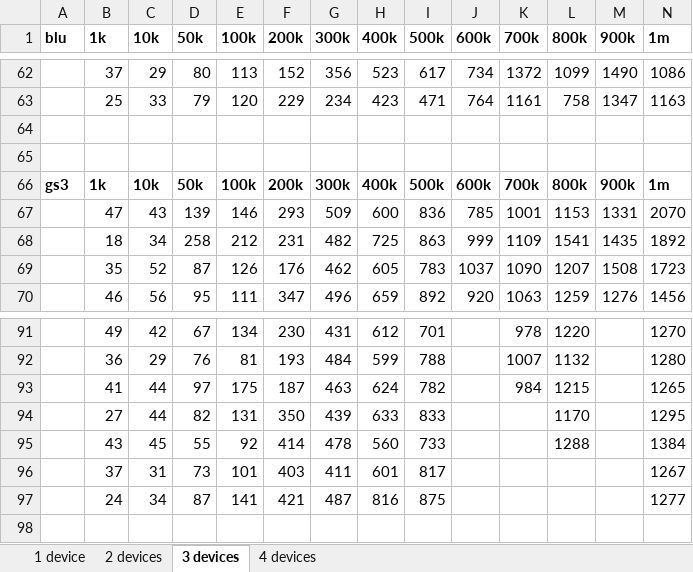
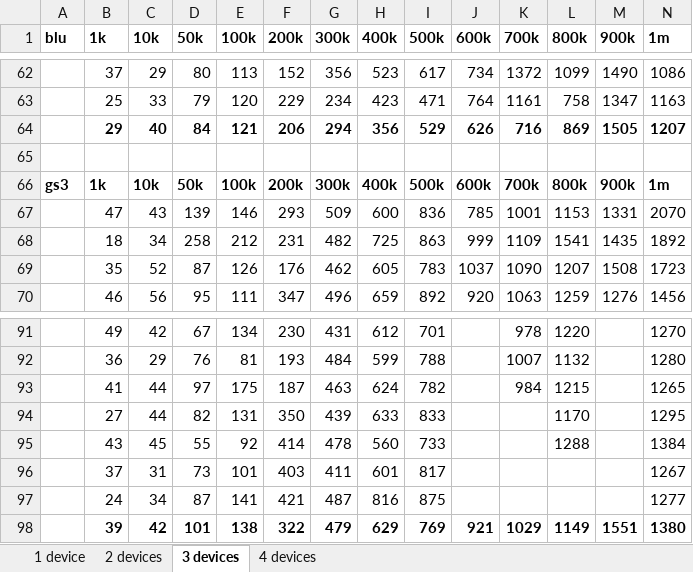
Before and after one commit to minhld/Pub-Sub-Middleware, an Excel workbook: paper/sac2017/summary_1509.xlsx, sheet 3 devices, drawn as a sheet; only a part is shown, gaps mark what is left out; values as stored, in another font and other column widths than the file's, no borders; rows hold the shown columns only; the diff names each change by its address in the sheet, - before the commit and + after, or states it on an @@ line.

```diff
--- a/paper/sac2017/summary_1509.xlsx (sheet 3 devices)
+++ b/paper/sac2017/summary_1509.xlsx (sheet 3 devices)
-row 64: (empty)
+row 64:  | 29 | 40 | 84 | 121 | 206 | 294 | 356 | 529 | 626 | 716 | 869 | 1505 | 1207
+row 98:  | 39 | 42 | 101 | 138 | 322 | 479 | 629 | 769 | 921 | 1029 | 1149 | 1551 | 1380
```
Also changed, not shown: sheet 4 devices.
